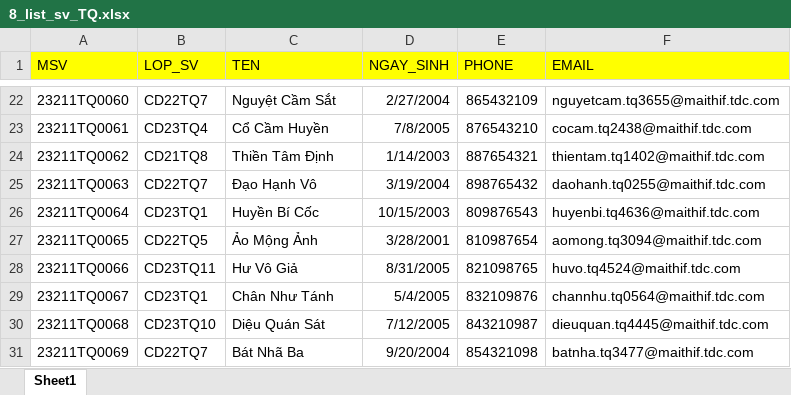
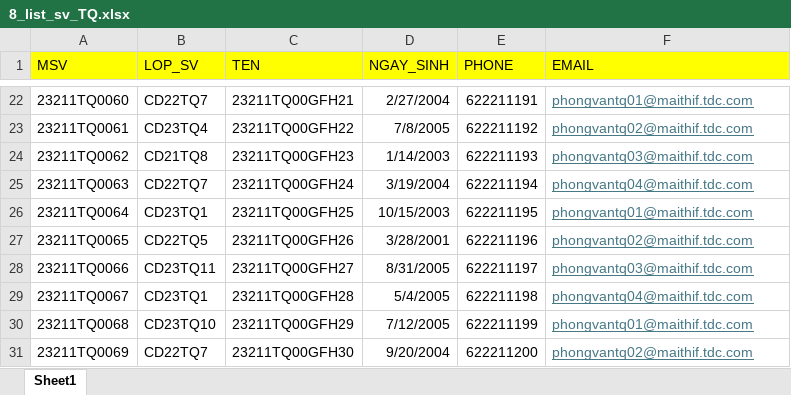
Before and after one commit to tranvietgiang/nckh, an Excel workbook: import/8_list_sv_TQ.xlsx, sheet Sheet1, drawn as a sheet; only a part is shown, gaps mark what is left out; values as stored, in another font and other column widths than the file's, no borders; the diff covers the shown part only; the diff names each change by its address in the sheet, - before the commit and + after, or states it on an @@ line.

```diff
--- a/import/8_list_sv_TQ.xlsx (sheet Sheet1)
+++ b/import/8_list_sv_TQ.xlsx (sheet Sheet1)
-C22 (TEN): Nguyệt Cầm Sắt
+C22 (TEN): 23211TQ00GFH21
-E22 (PHONE): 865432109
+E22 (PHONE): 622211191
@@ F22:F31 underline: off → on, text colour: black → #467886 @@
-F22 (EMAIL): nguyetcam.tq3655@maithif.tdc.com
+F22 (EMAIL): phongvantq01@maithif.tdc.com
-C23 (TEN): Cổ Cầm Huyền
+C23 (TEN): 23211TQ00GFH22
-E23 (PHONE): 876543210
+E23 (PHONE): 622211192
-F23 (EMAIL): cocam.tq2438@maithif.tdc.com
+F23 (EMAIL): phongvantq02@maithif.tdc.com
-C24 (TEN): Thiền Tâm Định
+C24 (TEN): 23211TQ00GFH23
-E24 (PHONE): 887654321
+E24 (PHONE): 622211193
-F24 (EMAIL): thientam.tq1402@maithif.tdc.com
+F24 (EMAIL): phongvantq03@maithif.tdc.com
-C25 (TEN): Đạo Hạnh Vô
+C25 (TEN): 23211TQ00GFH24
-E25 (PHONE): 898765432
+E25 (PHONE): 622211194
-F25 (EMAIL): daohanh.tq0255@maithif.tdc.com
+F25 (EMAIL): phongvantq04@maithif.tdc.com
-C26 (TEN): Huyền Bí Cốc
+C26 (TEN): 23211TQ00GFH25
-E26 (PHONE): 809876543
+E26 (PHONE): 622211195
-F26 (EMAIL): huyenbi.tq4636@maithif.tdc.com
+F26 (EMAIL): phongvantq01@maithif.tdc.com
-C27 (TEN): Ảo Mộng Ảnh
+C27 (TEN): 23211TQ00GFH26
-E27 (PHONE): 810987654
+E27 (PHONE): 622211196
-F27 (EMAIL): aomong.tq3094@maithif.tdc.com
+F27 (EMAIL): phongvantq02@maithif.tdc.com
-C28 (TEN): Hư Vô Giả
+C28 (TEN): 23211TQ00GFH27
-E28 (PHONE): 821098765
+E28 (PHONE): 622211197
-F28 (EMAIL): huvo.tq4524@maithif.tdc.com
+F28 (EMAIL): phongvantq03@maithif.tdc.com
-C29 (TEN): Chân Như Tánh
+C29 (TEN): 23211TQ00GFH28
-E29 (PHONE): 832109876
+E29 (PHONE): 622211198
-F29 (EMAIL): channhu.tq0564@maithif.tdc.com
+F29 (EMAIL): phongvantq04@maithif.tdc.com
-C30 (TEN): Diệu Quán Sát
+C30 (TEN): 23211TQ00GFH29
-E30 (PHONE): 843210987
+E30 (PHONE): 622211199
-F30 (EMAIL): dieuquan.tq4445@maithif.tdc.com
+F30 (EMAIL): phongvantq01@maithif.tdc.com
-C31 (TEN): Bát Nhã Ba
+C31 (TEN): 23211TQ00GFH30
-E31 (PHONE): 854321098
+E31 (PHONE): 622211200
-F31 (EMAIL): batnha.tq3477@maithif.tdc.com
+F31 (EMAIL): phongvantq02@maithif.tdc.com
```
Also changed, not shown: 90 edited cells and cell formats elsewhere in this sheet, import/list_classes.xlsx, 4 other files.
